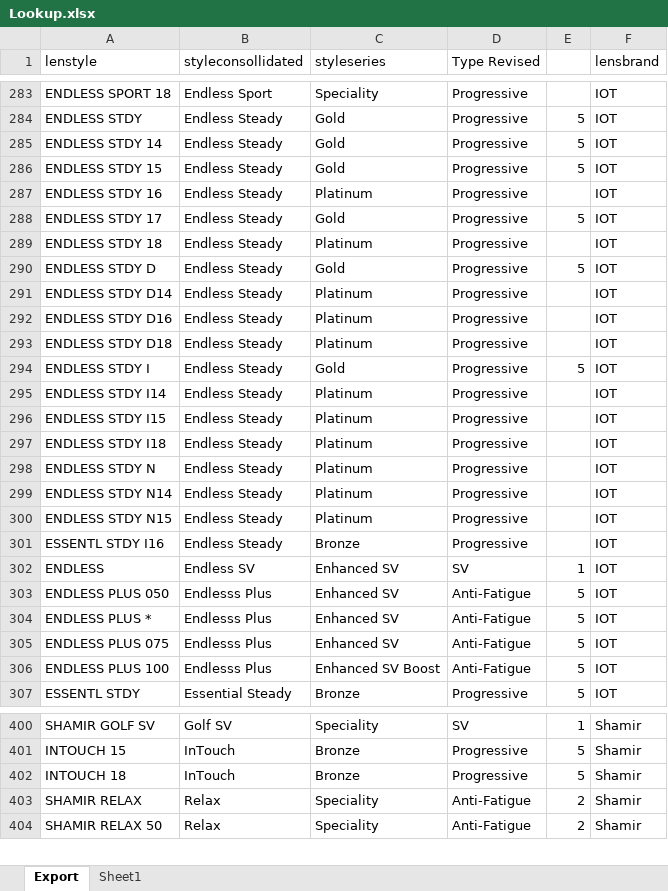
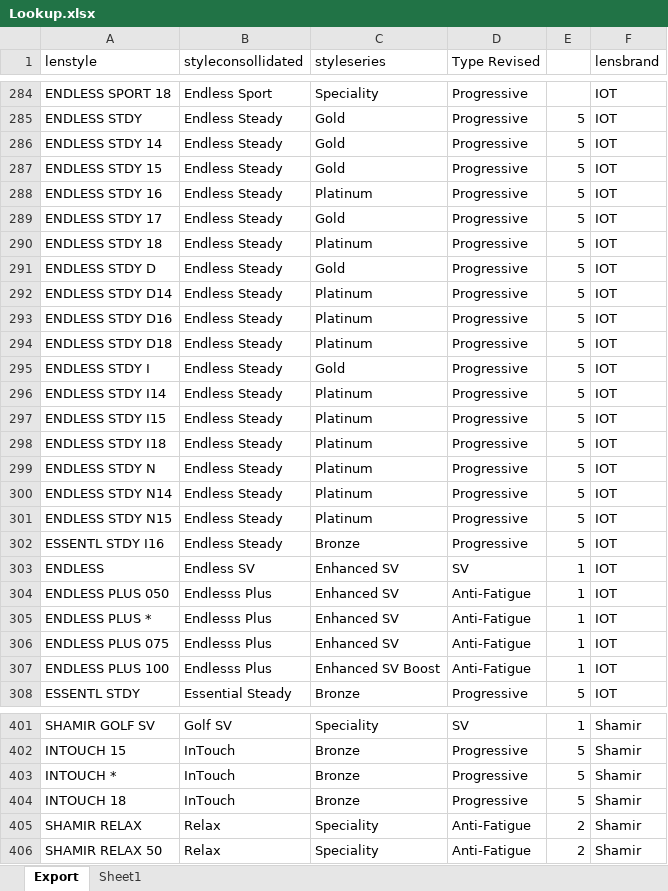
Before and after one commit to jimdayok/artisan-site, an Excel workbook: private-source/portal/lookup_docs/Lookup.xlsx, sheet Export, drawn as a sheet; only a part is shown, gaps mark what is left out; values as stored, in another font and other column widths than the file's, no borders; addresses are those after the commit; the diff covers the shown part only; the diff names each change by its address in the sheet, - before the commit and + after, or states it on an @@ line.

```diff
--- a/private-source/portal/lookup_docs/Lookup.xlsx (sheet Export)
+++ b/private-source/portal/lookup_docs/Lookup.xlsx (sheet Export)
-E288: (empty)
+E288: 5
-E290: (empty)
+E290: 5
-E292:E294: (empty)
+E292:E294: 5
-E296:E302: (empty)
+E296:E302: 5
-E304:E307: 5
+E304:E307: 1
+row 403: INTOUCH * | InTouch | Bronze | Progressive | 5 | Shamir
```
Also changed, not shown: 21 added rows and 19 edited cells elsewhere in this sheet, 9 other files.
